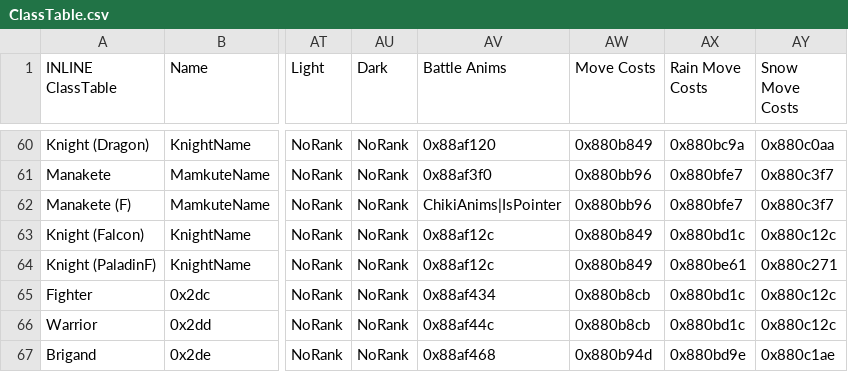
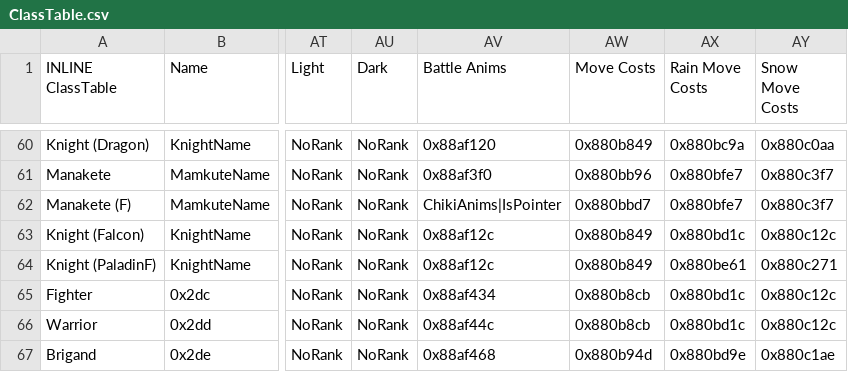
Before and after one commit to Darrman/WarOfLovers, a CSV file: Tables/NightmareModules/CharactersClasses/ClassTable.csv, drawn as a sheet; only a part is shown, gaps mark what is left out; the diff covers the shown part only; the diff names each change by its address in the sheet, - before the commit and + after, or states it on an @@ line.

```diff
--- a/Tables/NightmareModules/CharactersClasses/ClassTable.csv
+++ b/Tables/NightmareModules/CharactersClasses/ClassTable.csv
-AW62 (Move Costs): 0x880bb96
+AW62 (Move Costs): 0x880bbd7
```
Also changed, not shown: 59 edited cells elsewhere in this file, Tables/NightmareModules/CharactersClasses/MagCharEditor.csv, Tables/NightmareModules/CharactersClasses/MoveCostEditor.csv, 1 other file.
